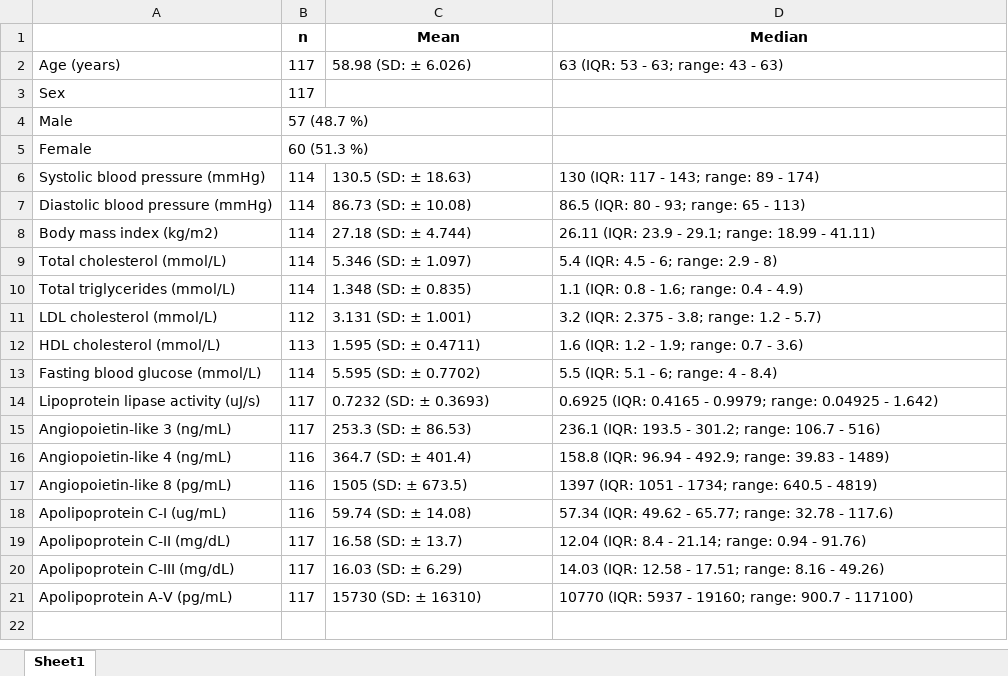
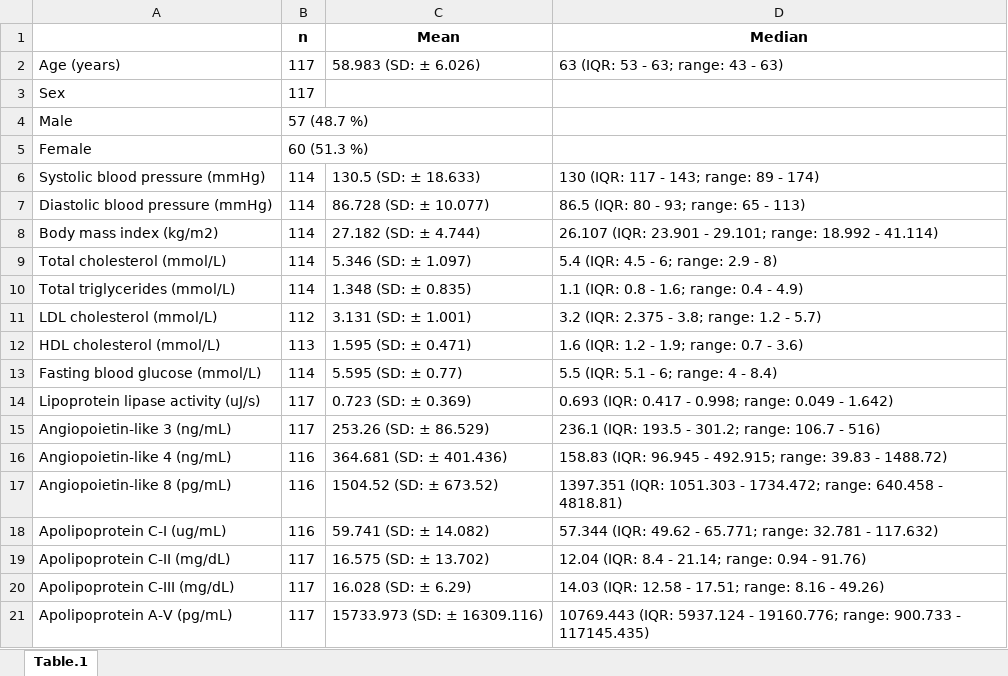
Before and after one commit to fredlandfors/VIPVIZA-LPL, an Excel workbook: out/table_1.xlsx, sheet Table.1, drawn as a sheet; values as stored, in another font and other column widths than the file's, no borders; the diff names each change by its address in the sheet, - before the commit and + after, or states it on an @@ line.

```diff
--- a/out/table_1.xlsx (sheet Table.1)
+++ b/out/table_1.xlsx (sheet Table.1)
-sheet tab: Sheet1
+sheet tab: Table.1
-C2 (Mean): 58.98 (SD: ± 6.026)
+C2 (Mean): 58.983 (SD: ± 6.026)
-C6 (Mean): 130.5 (SD: ± 18.63)
+C6 (Mean): 130.5 (SD: ± 18.633)
-C7 (Mean): 86.73 (SD: ± 10.08)
+C7 (Mean): 86.728 (SD: ± 10.077)
-C8 (Mean): 27.18 (SD: ± 4.744)
+C8 (Mean): 27.182 (SD: ± 4.744)
-D8 (Median): 26.11 (IQR: 23.9 - 29.1; range: 18.99 - 41.11)
+D8 (Median): 26.107 (IQR: 23.901 - 29.101; range: 18.992 - 41.114)
-C12 (Mean): 1.595 (SD: ± 0.4711)
+C12 (Mean): 1.595 (SD: ± 0.471)
-C13 (Mean): 5.595 (SD: ± 0.7702)
+C13 (Mean): 5.595 (SD: ± 0.77)
-C14 (Mean): 0.7232 (SD: ± 0.3693)
+C14 (Mean): 0.723 (SD: ± 0.369)
-D14 (Median): 0.6925 (IQR: 0.4165 - 0.9979; range: 0.04925 - 1.642)
+D14 (Median): 0.693 (IQR: 0.417 - 0.998; range: 0.049 - 1.642)
-C15 (Mean): 253.3 (SD: ± 86.53)
+C15 (Mean): 253.26 (SD: ± 86.529)
-C16 (Mean): 364.7 (SD: ± 401.4)
+C16 (Mean): 364.681 (SD: ± 401.436)
-D16 (Median): 158.8 (IQR: 96.94 - 492.9; range: 39.83 - 1489)
+D16 (Median): 158.83 (IQR: 96.945 - 492.915; range: 39.83 - 1488.72)
-C17 (Mean): 1505 (SD: ± 673.5)
+C17 (Mean): 1504.52 (SD: ± 673.52)
-D17 (Median): 1397 (IQR: 1051 - 1734; range: 640.5 - 4819)
+D17 (Median): 1397.351 (IQR: 1051.303 - 1734.472; range: 640.458 - 4818.81)
-C18 (Mean): 59.74 (SD: ± 14.08)
+C18 (Mean): 59.741 (SD: ± 14.082)
-D18 (Median): 57.34 (IQR: 49.62 - 65.77; range: 32.78 - 117.6)
+D18 (Median): 57.344 (IQR: 49.62 - 65.771; range: 32.781 - 117.632)
-C19 (Mean): 16.58 (SD: ± 13.7)
+C19 (Mean): 16.575 (SD: ± 13.702)
-C20 (Mean): 16.03 (SD: ± 6.29)
+C20 (Mean): 16.028 (SD: ± 6.29)
-C21 (Mean): 15730 (SD: ± 16310)
+C21 (Mean): 15733.973 (SD: ± 16309.116)
-D21 (Median): 10770 (IQR: 5937 - 19160; range: 900.7 - 117100)
+D21 (Median): 10769.443 (IQR: 5937.124 - 19160.776; range: 900.733 - 117145.435)
```
Also changed, not shown: 11 other files.
